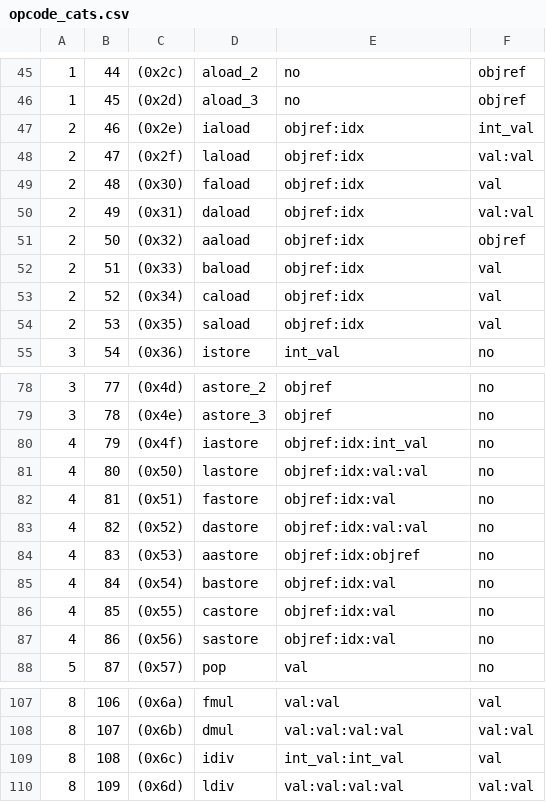
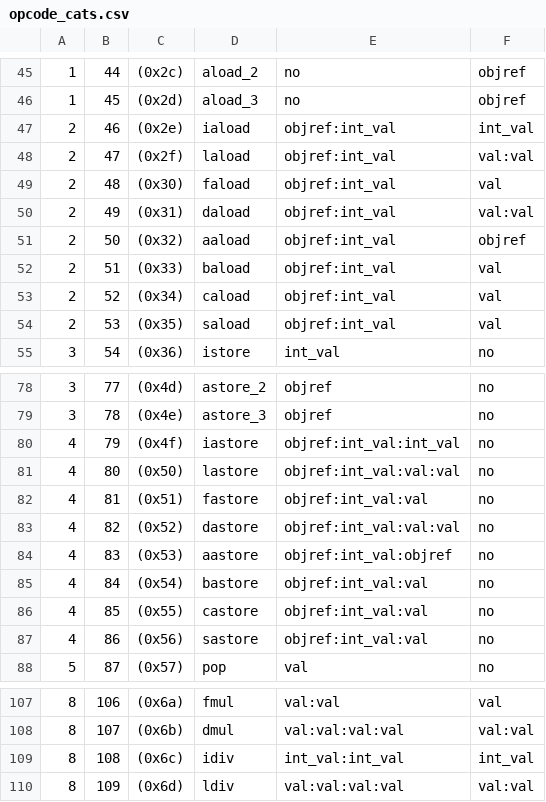
Before and after one commit to Programming-Systems-Lab/dyclink, a CSV file: MIB/opcodes/opcode_cats.csv, drawn as a sheet; only a part is shown, gaps mark what is left out.

```diff
--- a/MIB/opcodes/opcode_cats.csv
+++ b/MIB/opcodes/opcode_cats.csv
@@ -46,10 +46,10 @@
 1,45,(0x2d),aload_3,no,objref
-2,46,(0x2e),iaload,objref:idx,int_val
-2,47,(0x2f),laload,objref:idx,val:val
-2,48,(0x30),faload,objref:idx,val
-2,49,(0x31),daload,objref:idx,val:val
-2,50,(0x32),aaload,objref:idx,objref
-2,51,(0x33),baload,objref:idx,val
-2,52,(0x34),caload,objref:idx,val
-2,53,(0x35),saload,objref:idx,val
+2,46,(0x2e),iaload,objref:int_val,int_val
+2,47,(0x2f),laload,objref:int_val,val:val
+2,48,(0x30),faload,objref:int_val,val
+2,49,(0x31),daload,objref:int_val,val:val
+2,50,(0x32),aaload,objref:int_val,objref
+2,51,(0x33),baload,objref:int_val,val
+2,52,(0x34),caload,objref:int_val,val
+2,53,(0x35),saload,objref:int_val,val
 3,54,(0x36),istore,int_val,no
@@ -79,10 +79,10 @@
 3,78,(0x4e),astore_3,objref,no
-4,79,(0x4f),iastore,objref:idx:int_val,no
-4,80,(0x50),lastore,objref:idx:val:val,no
-4,81,(0x51),fastore,objref:idx:val,no
-4,82,(0x52),dastore,objref:idx:val:val,no
-4,83,(0x53),aastore,objref:idx:objref,no
-4,84,(0x54),bastore,objref:idx:val,no
-4,85,(0x55),castore,objref:idx:val,no
-4,86,(0x56),sastore,objref:idx:val,no
+4,79,(0x4f),iastore,objref:int_val:int_val,no
+4,80,(0x50),lastore,objref:int_val:val:val,no
+4,81,(0x51),fastore,objref:int_val:val,no
+4,82,(0x52),dastore,objref:int_val:val:val,no
+4,83,(0x53),aastore,objref:int_val:objref,no
+4,84,(0x54),bastore,objref:int_val:val,no
+4,85,(0x55),castore,objref:int_val:val,no
+4,86,(0x56),sastore,objref:int_val:val,no
 5,87,(0x57),pop,val,no
@@ -108,3 +108,3 @@
 8,107,(0x6b),dmul,val:val:val:val,val:val
-8,108,(0x6c),idiv,int_val:int_val,val
+8,108,(0x6c),idiv,int_val:int_val,int_val
 8,109,(0x6d),ldiv,val:val:val:val,val:val
```
Also changed, not shown: MIB/cost_tables/edu.columbia.psl.cc.test.TemplateMethod:invoke3Methods:(II):I.csv, MIB/cost_tables/edu.columbia.psl.cc.test.TemplateMethod:invoke3Methods:(II):I0.csv, 27 other files.
